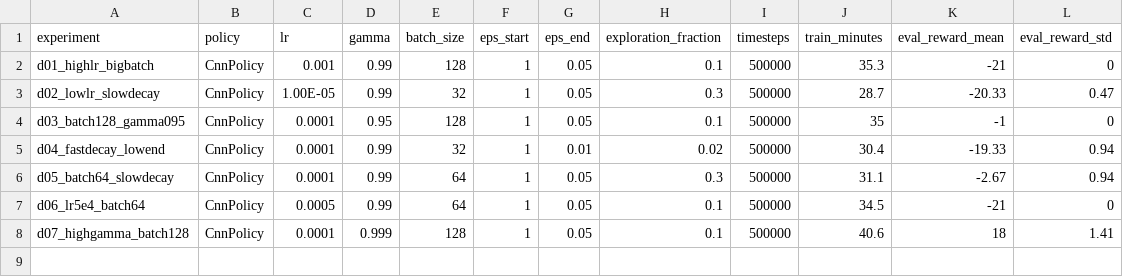
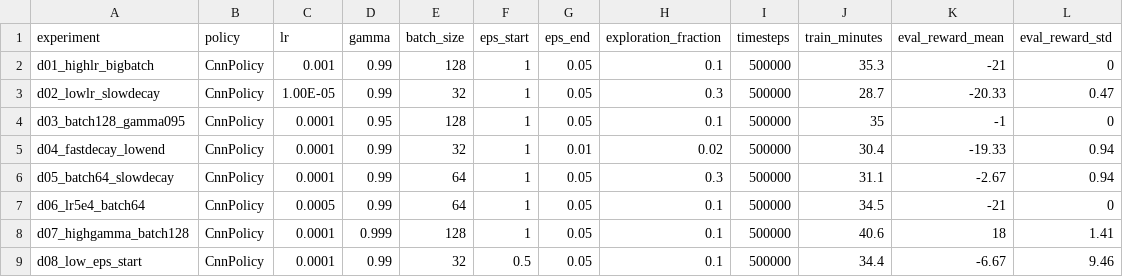
Before and after one commit to Dushimepaulette1/dqn-atari-pong, a CSV file: results/results_david.csv, drawn as a sheet.

Commit message:
Exp8

```diff
--- a/results/results_david.csv
+++ b/results/results_david.csv
@@ -8 +8,2 @@ d06_lr5e4_batch64,CnnPolicy,0.0005,0.99,64,1,0.05,0.1,500000,34.5,-21,0
 d07_highgamma_batch128,CnnPolicy,0.0001,0.999,128,1,0.05,0.1,500000,40.6,18,1.41
+d08_low_eps_start,CnnPolicy,0.0001,0.99,32,0.5,0.05,0.1,500000,34.4,-6.67,9.46
```
